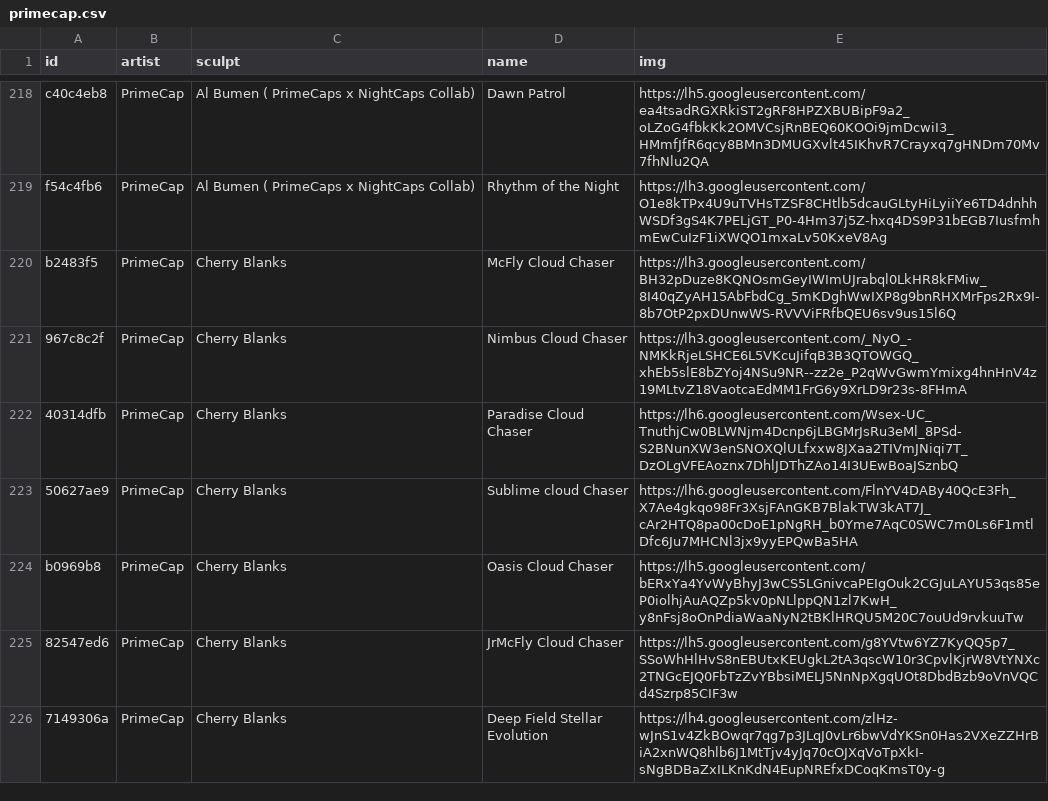
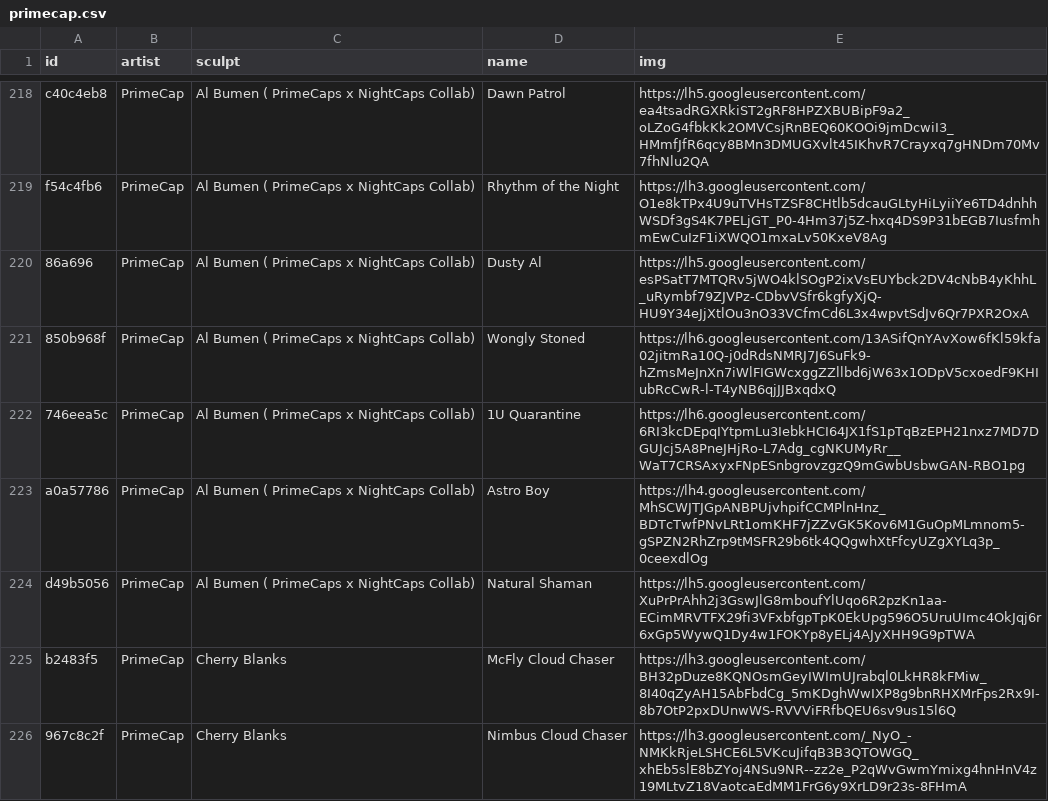
Before and after one commit to keycap-archivist/database, a CSV file: db/primecap.csv, drawn as a sheet; only a part is shown, gaps mark what is left out; the shorter side is filled out with more unchanged rows.

```diff
--- a/db/primecap.csv
+++ b/db/primecap.csv
@@ -219,2 +219,7 @@ c40c4eb8,PrimeCap,Al Bumen ( PrimeCaps x NightCaps Collab),Dawn Patrol,https://l
 f54c4fb6,PrimeCap,Al Bumen ( PrimeCaps x NightCaps Collab),Rhythm of the Night,https://lh3.googleusercontent.com/O1e8kTPx4U9uTVHsTZSF8CHtlb5dcauGLtyHiLyiiYe6TD4dnhhWSDf3gS4K7PELjGT_P0-4Hm37j5Z-hxq4DS9P31bEGB7IusfmhmEwCuIzF1iXWQO1mxaLv50KxeV8Ag
+86a696,PrimeCap,Al Bumen ( PrimeCaps x NightCaps Collab),Dusty Al,https://lh5.googleusercontent.com/esPSatT7MTQRv5jWO4klSOgP2ixVsEUYbck2DV4cNbB4yKhhL_uRymbf79ZJVPz-CDbvVSfr6kgfyXjQ-HU9Y34eJjXtlOu3nO33VCfmCd6L3x4wpvtSdJv6Qr7PXR2OxA
+850b968f,PrimeCap,Al Bumen ( PrimeCaps x NightCaps Collab),Wongly Stoned,https://lh6.googleusercontent.com/13ASifQnYAvXow6fKl59kfa02jitmRa10Q-j0dRdsNMRJ7J6SuFk9-hZmsMeJnXn7iWlFIGWcxggZZllbd6jW63x1ODpV5cxoedF9KHIubRcCwR-l-T4yNB6qjJJBxqdxQ
+746eea5c,PrimeCap,Al Bumen ( PrimeCaps x NightCaps Collab),1U Quarantine,https://lh6.googleusercontent.com/6RI3kcDEpqIYtpmLu3IebkHCI64JX1fS1pTqBzEPH21nxz7MD7DGUJcj5A8PneJHjRo-L7Adg_cgNKUMyRr__WaT7CRSAxyxFNpESnbgrovzgzQ9mGwbUsbwGAN-RBO1pg
+a0a57786,PrimeCap,Al Bumen ( PrimeCaps x NightCaps Collab),Astro Boy,https://lh4.googleusercontent.com/MhSCWJTJGpANBPUjvhpifCCMPlnHnz_BDTcTwfPNvLRt1omKHF7jZZvGK5Kov6M1GuOpMLmnom5-gSPZN2RhZrp9tMSFR29b6tk4QQgwhXtFfcyUZgXYLq3p_0ceexdlOg
+d49b5056,PrimeCap,Al Bumen ( PrimeCaps x NightCaps Collab),Natural Shaman,https://lh5.googleusercontent.com/XuPrPrAhh2j3GswJlG8mboufYlUqo6R2pzKn1aa-ECimMRVTFX29fi3VFxbfgpTpK0EkUpg596O5UruUImc4OkJqj6r6xGp5WywQ1Dy4w1FOKYp8yELj4AJyXHH9G9pTWA
 b2483f5,PrimeCap,Cherry Blanks,McFly Cloud Chaser,https://lh3.googleusercontent.com/BH32pDuze8KQNOsmGeyIWImUJrabql0LkHR8kFMiw_8I40qZyAH15AbFbdCg_5mKDghWwIXP8g9bnRHXMrFps2Rx9I-8b7OtP2pxDUnwWS-RVVViFRfbQEU6sv9us15l6Q
```
Also changed, not shown: 4 other files.
